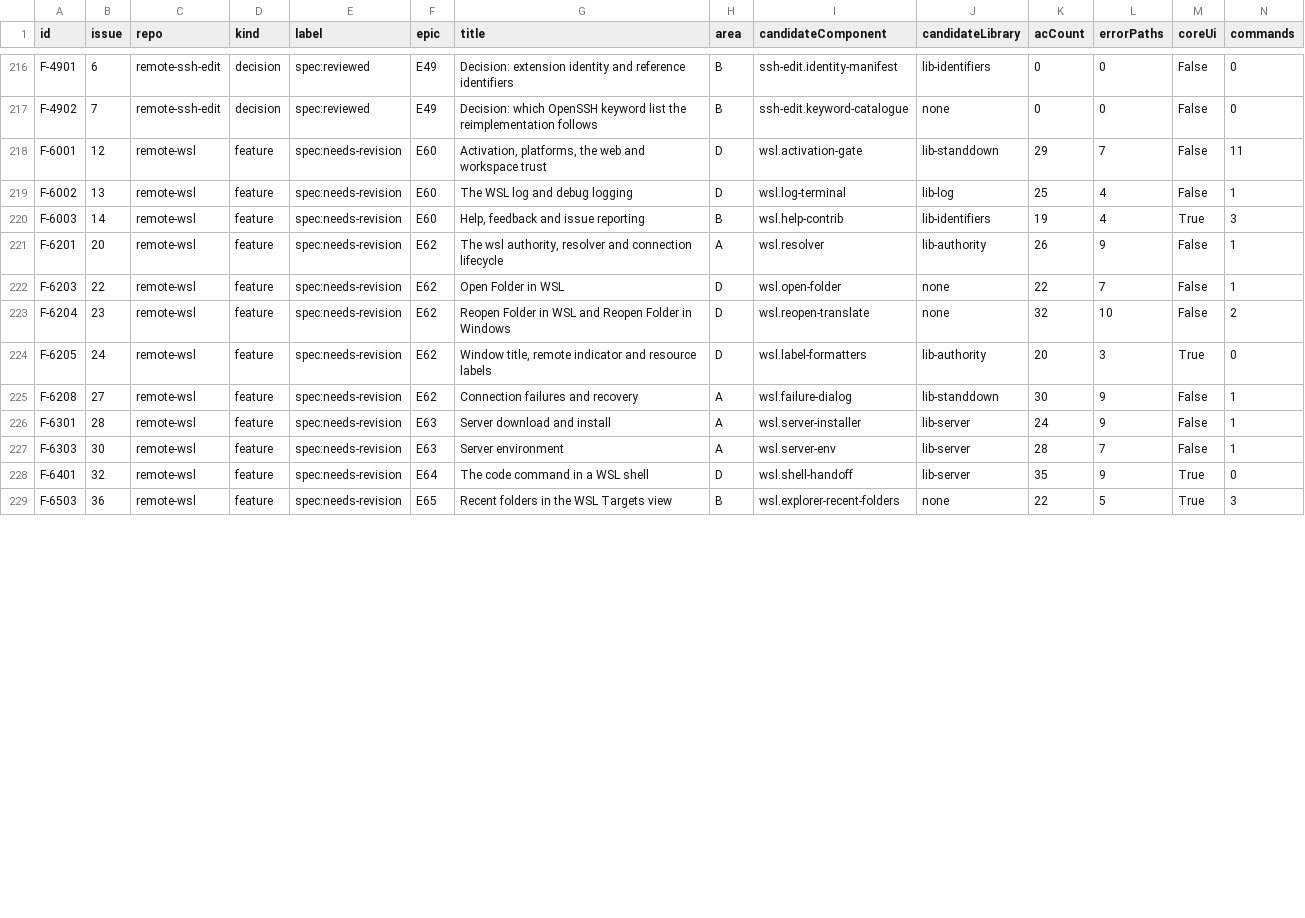
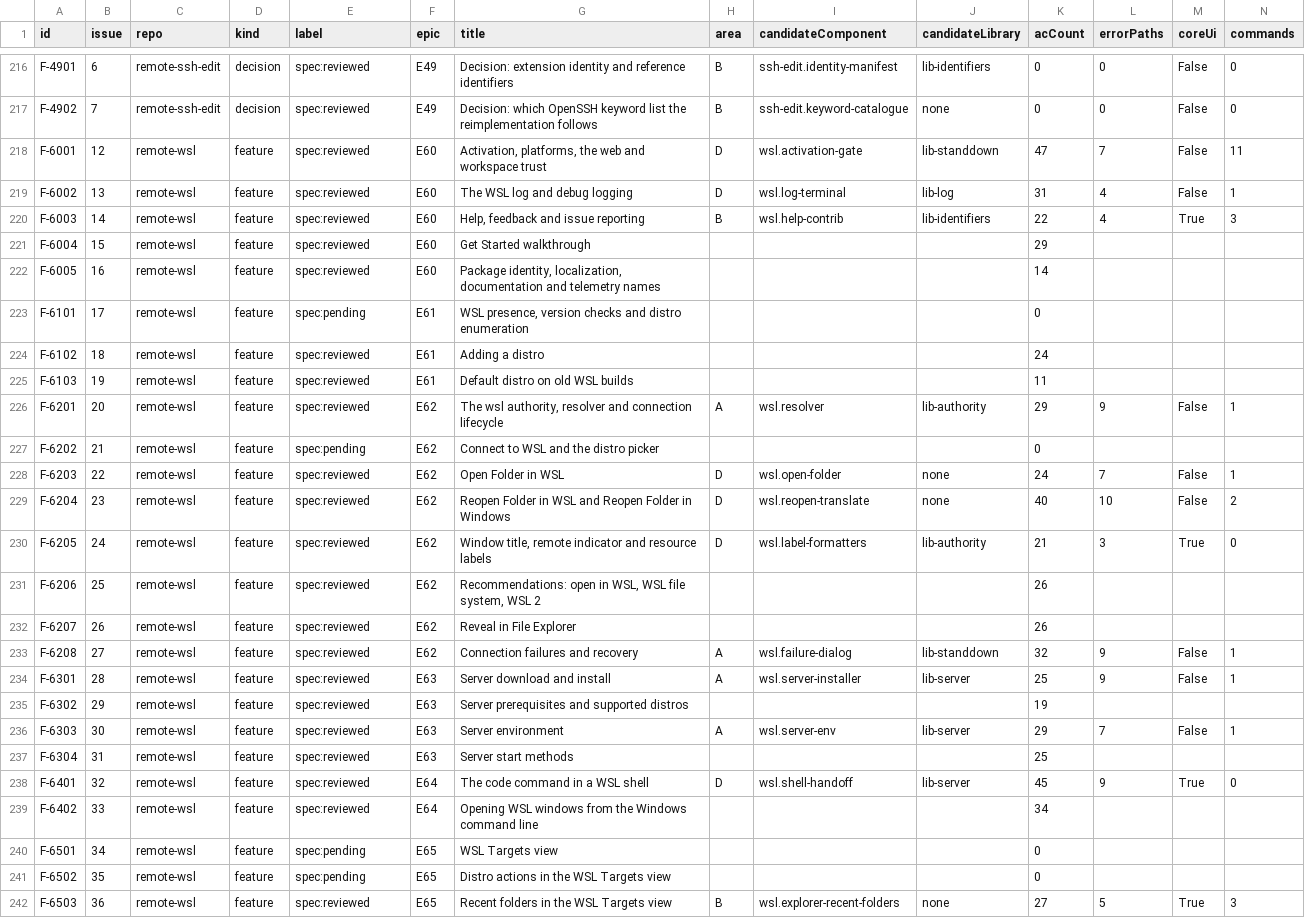
Before and after one commit to remote-oss/remote, a TSV file: docs/architecture/catalogue.tsv, drawn as a sheet; only a part is shown, gaps mark what is left out; addresses are those after the commit; rows hold the shown columns only; the diff covers the shown part only; the diff names each change by its address in the sheet, - before the commit and + after, or states it on an @@ line.

Commit message:
catalogue: seed the wsl-r1 coverage set with the 28 features and F-7902 (card #2725)

```diff
--- a/docs/architecture/catalogue.tsv
+++ b/docs/architecture/catalogue.tsv
-E218:E220 (label): spec:needs-revision
+E218:E220 (label): spec:reviewed
-K218 (acCount): 29
+K218 (acCount): 47
-K219 (acCount): 25
+K219 (acCount): 31
-K220 (acCount): 19
+K220 (acCount): 22
+row 221: F-6004 | 15 | remote-wsl | feature | spec:reviewed | E60 | Get Started walkthrough |  |  |  | 29
+row 222: F-6005 | 16 | remote-wsl | feature | spec:reviewed | E60 | Package identity, localization, documentation and telemetry names |  |  |  | 14
+row 223: F-6101 | 17 | remote-wsl | feature | spec:pending | E61 | WSL presence, version checks and distro enumeration |  |  |  | 0
+row 224: F-6102 | 18 | remote-wsl | feature | spec:reviewed | E61 | Adding a distro |  |  |  | 24
+row 225: F-6103 | 19 | remote-wsl | feature | spec:reviewed | E61 | Default distro on old WSL builds |  |  |  | 11
-E226 (label): spec:needs-revision
+E226 (label): spec:reviewed
-K226 (acCount): 26
+K226 (acCount): 29
+row 227: F-6202 | 21 | remote-wsl | feature | spec:pending | E62 | Connect to WSL and the distro picker |  |  |  | 0
-E228:E230 (label): spec:needs-revision
+E228:E230 (label): spec:reviewed
-K228 (acCount): 22
+K228 (acCount): 24
-K229 (acCount): 32
+K229 (acCount): 40
-K230 (acCount): 20
+K230 (acCount): 21
+row 231: F-6206 | 25 | remote-wsl | feature | spec:reviewed | E62 | Recommendations: open in WSL, WSL file system, WSL 2 |  |  |  | 26
+row 232: F-6207 | 26 | remote-wsl | feature | spec:reviewed | E62 | Reveal in File Explorer |  |  |  | 26
-E233:E234 (label): spec:needs-revision
+E233:E234 (label): spec:reviewed
-K233 (acCount): 30
+K233 (acCount): 32
-K234 (acCount): 24
+K234 (acCount): 25
+row 235: F-6302 | 29 | remote-wsl | feature | spec:reviewed | E63 | Server prerequisites and supported distros |  |  |  | 19
-E236 (label): spec:needs-revision
+E236 (label): spec:reviewed
-K236 (acCount): 28
+K236 (acCount): 29
+row 237: F-6304 | 31 | remote-wsl | feature | spec:reviewed | E63 | Server start methods |  |  |  | 25
-E238 (label): spec:needs-revision
+E238 (label): spec:reviewed
-K238 (acCount): 35
+K238 (acCount): 45
+row 239: F-6402 | 33 | remote-wsl | feature | spec:reviewed | E64 | Opening WSL windows from the Windows command line |  |  |  | 34
+row 240: F-6501 | 34 | remote-wsl | feature | spec:pending | E65 | WSL Targets view |  |  |  | 0
+row 241: F-6502 | 35 | remote-wsl | feature | spec:pending | E65 | Distro actions in the WSL Targets view |  |  |  | 0
-E242 (label): spec:needs-revision
+E242 (label): spec:reviewed
-K242 (acCount): 22
+K242 (acCount): 27
```
Also changed, not shown: 6 added rows and 1 edited cell elsewhere in this file, 34 other files.
